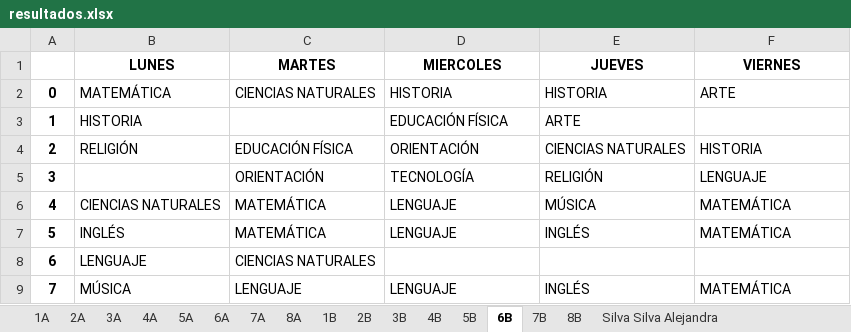
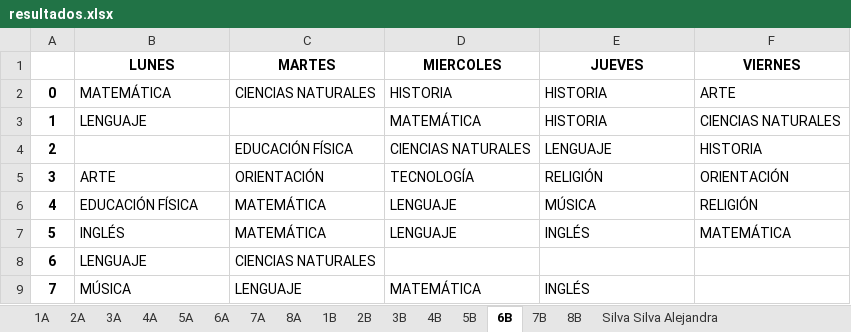
Before and after one commit to rihanuch/proyecto-optimizacion, an Excel workbook: resultados/resultados.xlsx, sheet 6B, drawn as a sheet; values as stored, in another font and other column widths than the file's, no borders; the diff names each change by its address in the sheet, - before the commit and + after, or states it on an @@ line.

```diff
--- a/resultados/resultados.xlsx (sheet 6B)
+++ b/resultados/resultados.xlsx (sheet 6B)
-B3 (LUNES): HISTORIA
+B3 (LUNES): LENGUAJE
-D3 (MIERCOLES): EDUCACIÓN FÍSICA
+D3 (MIERCOLES): MATEMÁTICA
-E3 (JUEVES): ARTE
+E3 (JUEVES): HISTORIA
-F3 (VIERNES): (empty)
+F3 (VIERNES): CIENCIAS NATURALES
-B4 (LUNES): RELIGIÓN
+B4 (LUNES): (empty)
-D4 (MIERCOLES): ORIENTACIÓN
+D4 (MIERCOLES): CIENCIAS NATURALES
-E4 (JUEVES): CIENCIAS NATURALES
+E4 (JUEVES): LENGUAJE
-B5 (LUNES): (empty)
+B5 (LUNES): ARTE
-F5 (VIERNES): LENGUAJE
+F5 (VIERNES): ORIENTACIÓN
-B6 (LUNES): CIENCIAS NATURALES
+B6 (LUNES): EDUCACIÓN FÍSICA
-F6 (VIERNES): MATEMÁTICA
+F6 (VIERNES): RELIGIÓN
-D9 (MIERCOLES): LENGUAJE
+D9 (MIERCOLES): MATEMÁTICA
-F9 (VIERNES): MATEMÁTICA
+F9 (VIERNES): (empty)
```
Also changed, not shown: sheet Cantarero Hormazábal Cantarero, sheet Vega Maureira Ángela María, sheet 5B, sheet Altamirano Jaque Karen, sheet Morales Méndez Víctor Manuel, sheet 8A, 36 more sheets, 1 other file.
